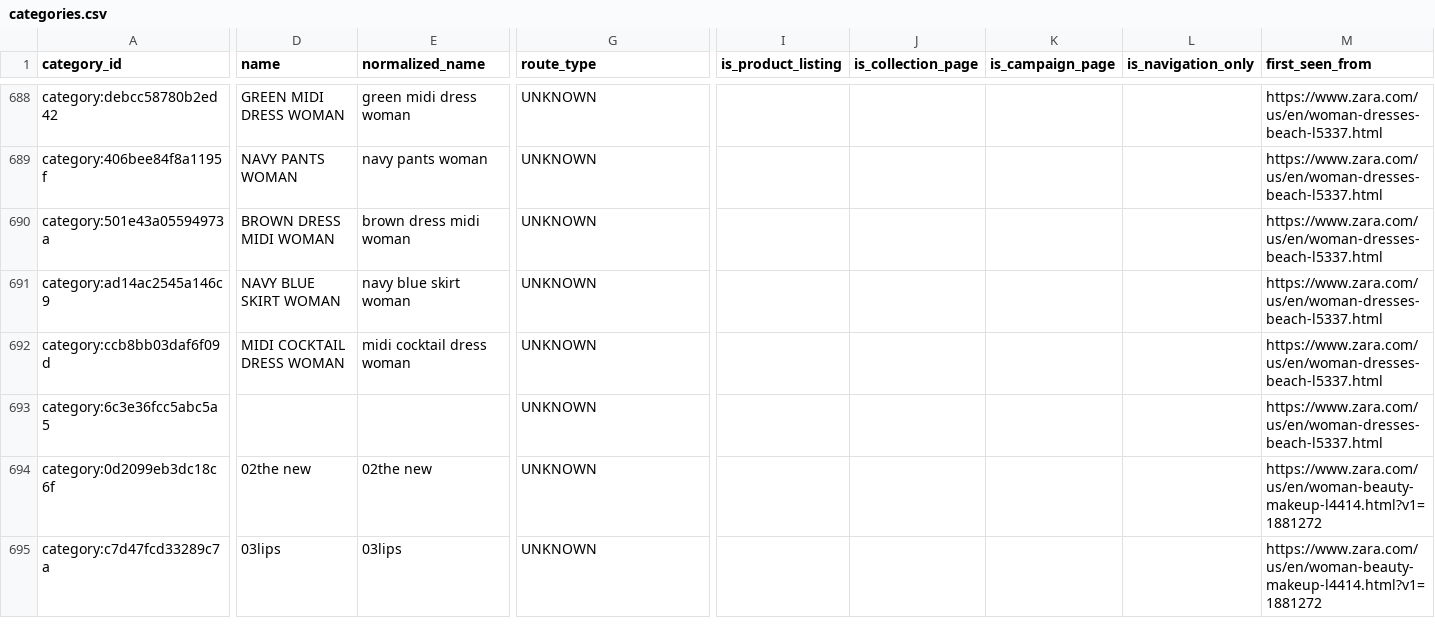
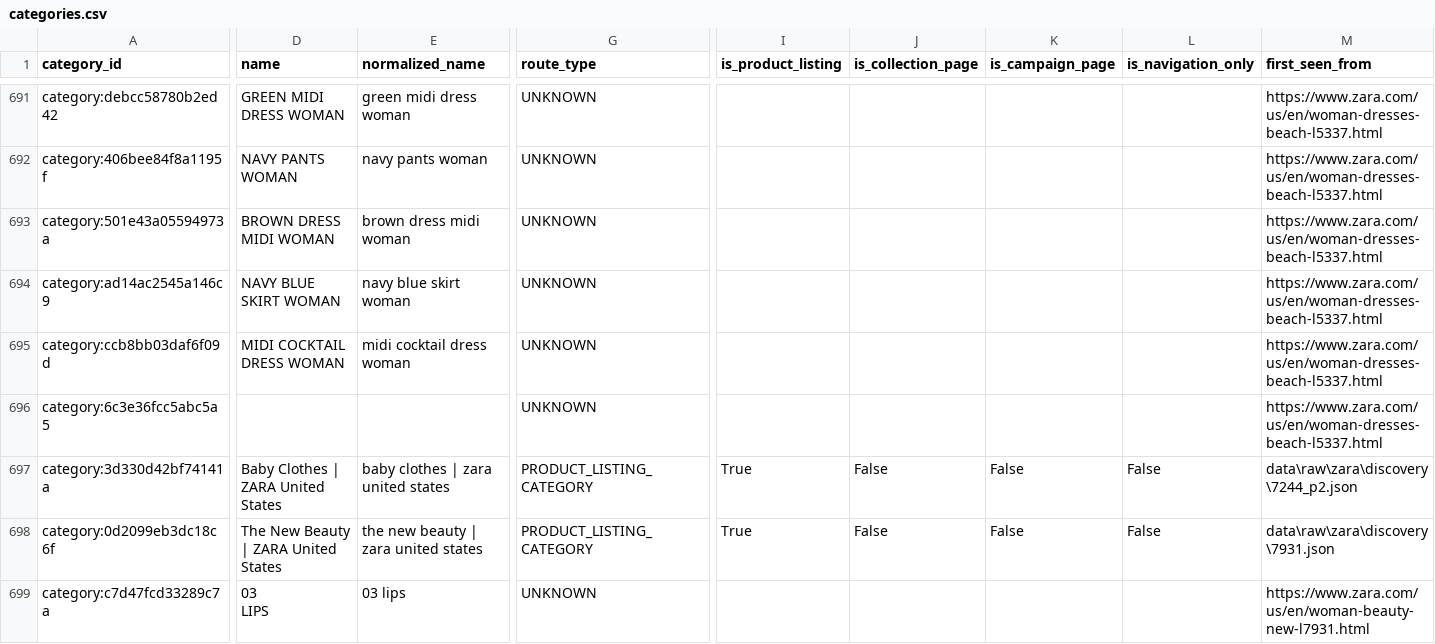
Before and after one commit to MDMinhajul-Islam/Clothing-Lifestyle, a CSV file: data/normalized/zara/categories.csv, drawn as a sheet; only a part is shown, gaps mark what is left out; addresses are those after the commit; rows hold the shown columns only; ↵ is a line break in a cell; the diff covers the shown part only; the diff names each change by its address in the sheet, - before the commit and + after, or states it on an @@ line.

```diff
--- a/data/normalized/zara/categories.csv
+++ b/data/normalized/zara/categories.csv
+row 697: category:3d330d42bf74141a | Baby Clothes | ZARA United States | baby clothes | zara united states | PRODUCT_LISTING_CATEGORY | True | False | False | False | data\raw\zara\discovery\7244_p2.json
-D698 (name): 02the new
+D698 (name): The New Beauty | ZARA United States
-E698 (normalized_name): 02the new
+E698 (normalized_name): the new beauty | zara united states
-G698 (route_type): UNKNOWN
+G698 (route_type): PRODUCT_LISTING_CATEGORY
-I698 (is_product_listing): (empty)
+I698 (is_product_listing): True
-J698 (is_collection_page): (empty)
+J698 (is_collection_page): False
-K698 (is_campaign_page): (empty)
+K698 (is_campaign_page): False
-L698 (is_navigation_only): (empty)
+L698 (is_navigation_only): False
-M698 (first_seen_from): https://www.zara.com/us/en/woman-beauty-makeup-l4414.html?v1=1881272
+M698 (first_seen_from): data\raw\zara\discovery\7931.json
-D699 (name): 03lips
+D699 (name): 03 ↵ LIPS
-E699 (normalized_name): 03lips
+E699 (normalized_name): 03 lips
-M699 (first_seen_from): https://www.zara.com/us/en/woman-beauty-makeup-l4414.html?v1=1881272
+M699 (first_seen_from): https://www.zara.com/us/en/woman-beauty-new-l7931.html
```
Also changed, not shown: 3 added rows, 2 removed rows and 81 edited cells elsewhere in this file, data/zara/categories.csv, data/zara/category_edges.csv, 20 other files.
